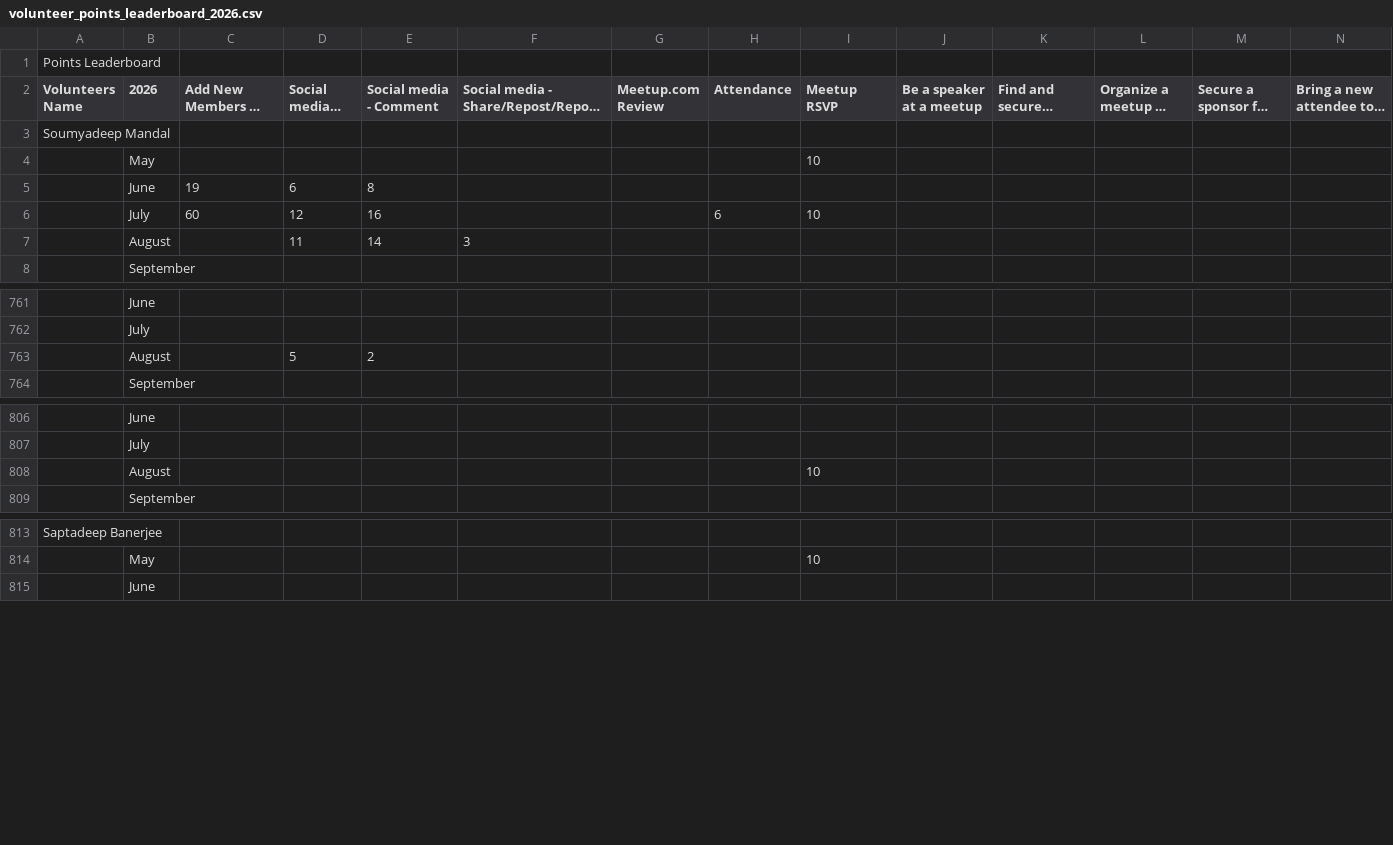
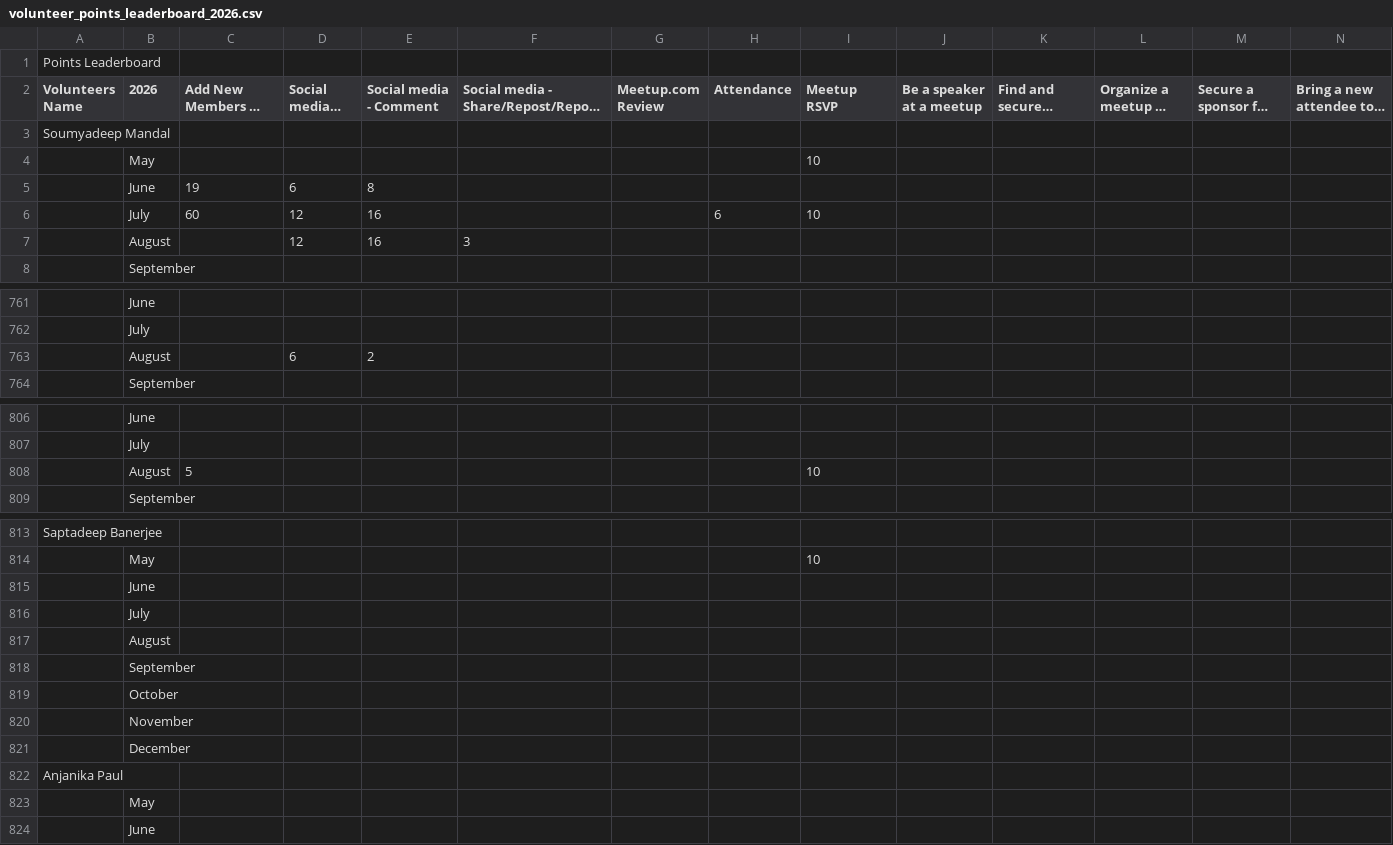
Before and after one commit to awsugkol/awsugkol.github.io, a CSV file: assets/files/volunteer_points_leaderboard_2026.csv, drawn as a sheet; only a part is shown, gaps mark what is left out; long unchanged cells end in ….

Commit message:
31082026

```diff
--- a/assets/files/volunteer_points_leaderboard_2026.csv
+++ b/assets/files/volunteer_points_leaderboard_2026.csv
@@ -7,3 +7,3 @@
 ,July,60,12,16,,,6,10,,,,,
-,August,,11,14,3,,,,,,,,
+,August,,12,16,3,,,,,,,,
 ,September,,,,,,,,,,,,
@@ -763,3 +763,3 @@
 ,July,,,,,,,,,,,,
-,August,,5,2,,,,,,,,,
+,August,,6,2,,,,,,,,,
 ,September,,,,,,,,,,,,
@@ -808,3 +808,3 @@
 ,July,,,,,,,,,,,,
-,August,,,,,,,10,,,,,
+,August,5,,,,,,10,,,,,
 ,September,,,,,,,,,,,,
@@ -815,2 +815,11 @@
 ,May,,,,,,,10,,,,,
+,June,,,,,,,,,,,,
+,July,,,,,,,,,,,,
+,August,,,,,,,,,,,,
+,September,,,,,,,,,,,,
+,October,,,,,,,,,,,,
+,November,,,,,,,,,,,,
+,December,,,,,,,,,,,,
+"Anjanika Paul",,,,,,,,,,,,,
+,May,,,,,,,,,,,,
 ,June,,,,,,,,,,,,
```
